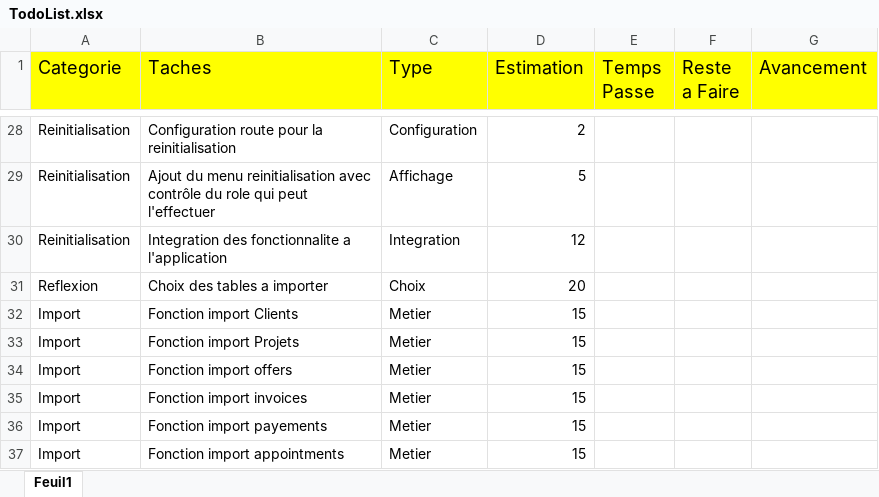
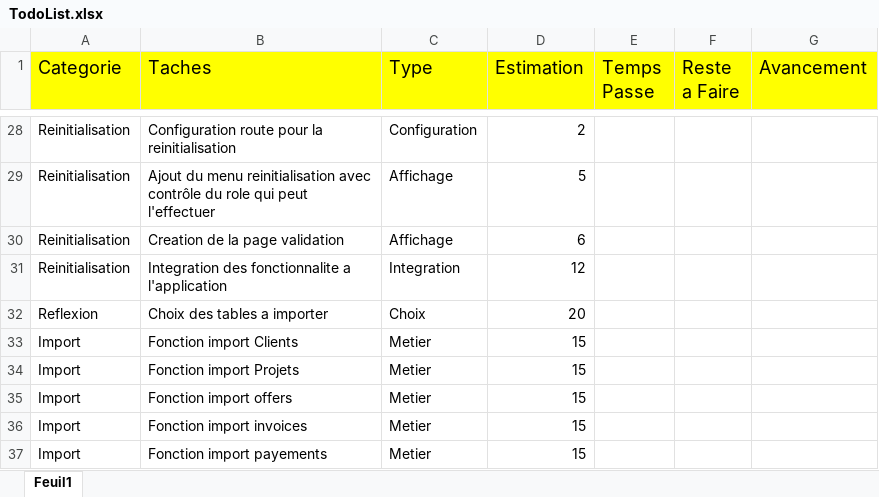
Before and after one commit to ismaelBlaise/Evaluation-CRM-Laravel, an Excel workbook: utils/todo/TodoList.xlsx, sheet Feuil1, drawn as a sheet; only a part is shown, gaps mark what is left out; the shorter side is filled out with more unchanged rows; values as stored, in another font and other column widths than the file's, no borders; the diff names each change by its address in the sheet, - before the commit and + after, or states it on an @@ line.

```diff
--- a/utils/todo/TodoList.xlsx (sheet Feuil1)
+++ b/utils/todo/TodoList.xlsx (sheet Feuil1)
+row 30: Reinitialisation | Creation de la page validation | Affichage | 6
```
Also changed, not shown: 3 other files.
